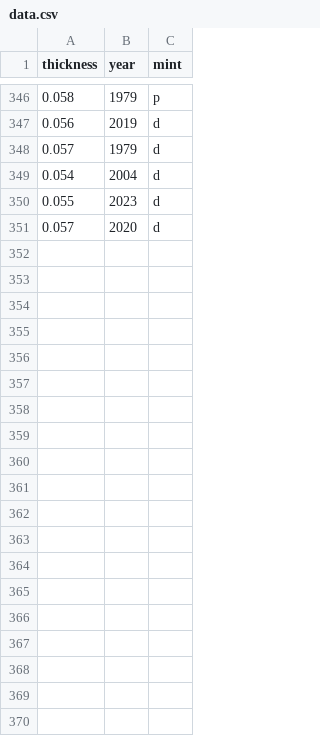
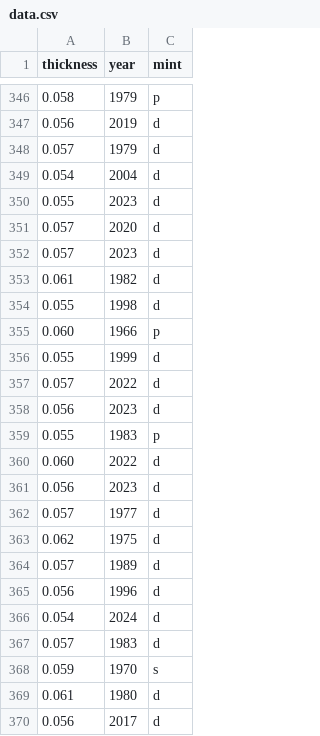
Before and after one commit to JMGillum/pennies, a CSV file: data.csv, drawn as a sheet; only a part is shown, gaps mark what is left out; the diff covers the shown part only.

Commit message:
Added more data

```diff
--- a/data.csv
+++ b/data.csv
@@ -351 +351,20 @@ thickness,year,mint
 0.057,2020,d
+0.057,2023,d
+0.061,1982,d
+0.055,1998,d
+0.060,1966,p
+0.055,1999,d
+0.057,2022,d
+0.056,2023,d
+0.055,1983,p
+0.060,2022,d
+0.056,2023,d
+0.057,1977,d
+0.062,1975,d
+0.057,1989,d
+0.056,1996,d
+0.054,2024,d
+0.057,1983,d
+0.059,1970,s
+0.061,1980,d
+0.056,2017,d
```
Also changed, not shown: 31 added rows elsewhere in this file.
